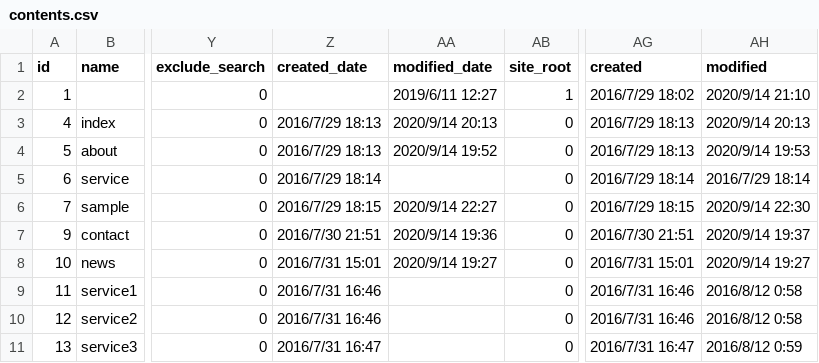
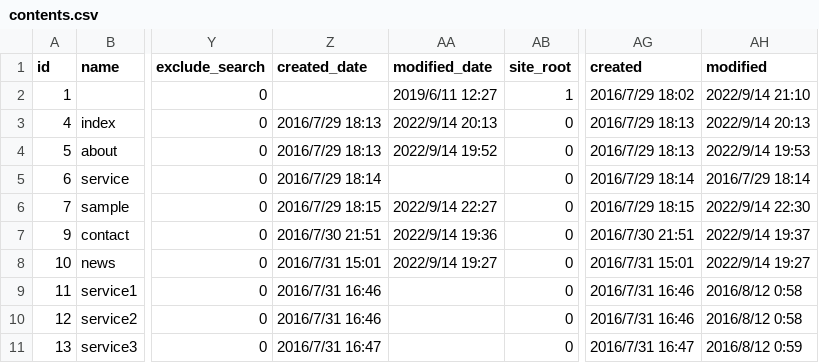
Before and after one commit to baserproject/bc-front, a CSV file: config/data/default/BaserCore/contents.csv, drawn as a sheet; only a part is shown, gaps mark what is left out; the diff names each change by its address in the sheet, - before the commit and + after, or states it on an @@ line.

```diff
--- a/config/data/default/BaserCore/contents.csv
+++ b/config/data/default/BaserCore/contents.csv
-AH2 (modified): 2020/9/14 21:10
+AH2 (modified): 2022/9/14 21:10
-AA3 (modified_date): 2020/9/14 20:13
+AA3 (modified_date): 2022/9/14 20:13
-AH3 (modified): 2020/9/14 20:13
+AH3 (modified): 2022/9/14 20:13
-AA4 (modified_date): 2020/9/14 19:52
+AA4 (modified_date): 2022/9/14 19:52
-AH4 (modified): 2020/9/14 19:53
+AH4 (modified): 2022/9/14 19:53
-AA6 (modified_date): 2020/9/14 22:27
+AA6 (modified_date): 2022/9/14 22:27
-AH6 (modified): 2020/9/14 22:30
+AH6 (modified): 2022/9/14 22:30
-AA7 (modified_date): 2020/9/14 19:36
+AA7 (modified_date): 2022/9/14 19:36
-AH7 (modified): 2020/9/14 19:37
+AH7 (modified): 2022/9/14 19:37
-AA8 (modified_date): 2020/9/14 19:27
+AA8 (modified_date): 2022/9/14 19:27
-AH8 (modified): 2020/9/14 19:27
+AH8 (modified): 2022/9/14 19:27
```
Also changed, not shown: config/data/default/BaserCore/content_folders.csv, config/data/default/BaserCore/pages.csv, 27 other files.
